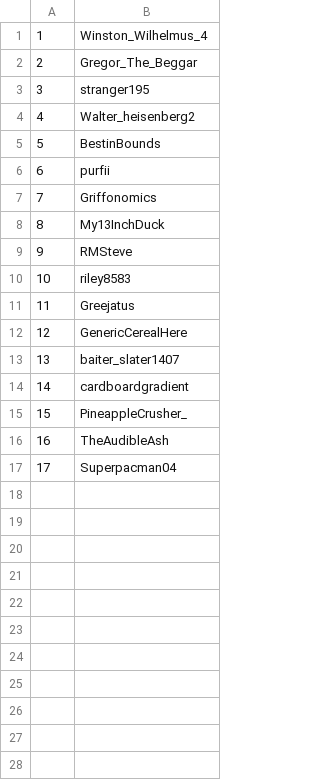
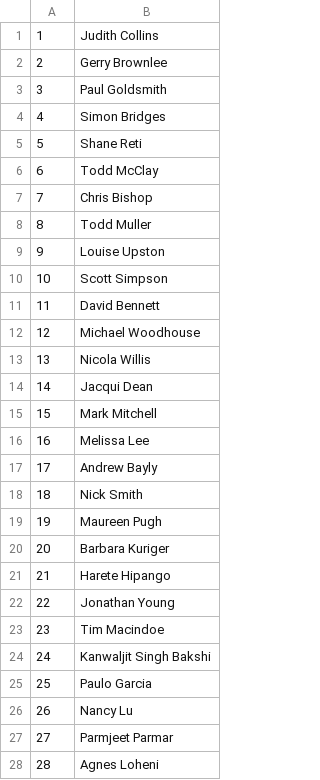
Before and after one commit to BHjr132/2020MMPCalculator, a CSV file: data/National.csv, drawn as a sheet; only a part is shown; the diff covers the shown part only.

Commit message:
update party lists

```diff
--- a/data/National.csv
+++ b/data/National.csv
@@ -1,17 +1,28 @@
-1,Winston_Wilhelmus_4
-2,Gregor_The_Beggar
-3,stranger195
-4,Walter_heisenberg2
-5,BestinBounds
-6,purfii
-7,Griffonomics
-8,My13InchDuck
-9,RMSteve
-10,riley8583
-11,Greejatus
-12,GenericCerealHere
-13,baiter_slater1407
-14,cardboardgradient
-15,PineappleCrusher_
-16,TheAudibleAsh
-17,Superpacman04
+1,Judith Collins
+2,Gerry Brownlee
+3,Paul Goldsmith
+4,Simon Bridges
+5,Shane Reti
+6,Todd McClay
+7,Chris Bishop
+8,Todd Muller
+9,Louise Upston
+10,Scott Simpson
+11,David Bennett
+12,Michael Woodhouse
+13,Nicola Willis
+14,Jacqui Dean
+15,Mark Mitchell
+16,Melissa Lee
+17,Andrew Bayly
+18,Nick Smith
+19,Maureen Pugh
+20,Barbara Kuriger
+21,Harete Hipango
+22,Jonathan Young
+23,Tim Macindoe
+24,Kanwaljit Singh Bakshi
+25,Paulo Garcia
+26,Nancy Lu
+27,Parmjeet Parmar
+28,Agnes Loheni
```
Also changed, not shown: 47 added rows elsewhere in this file, data/electorates.csv, 11 other files.
